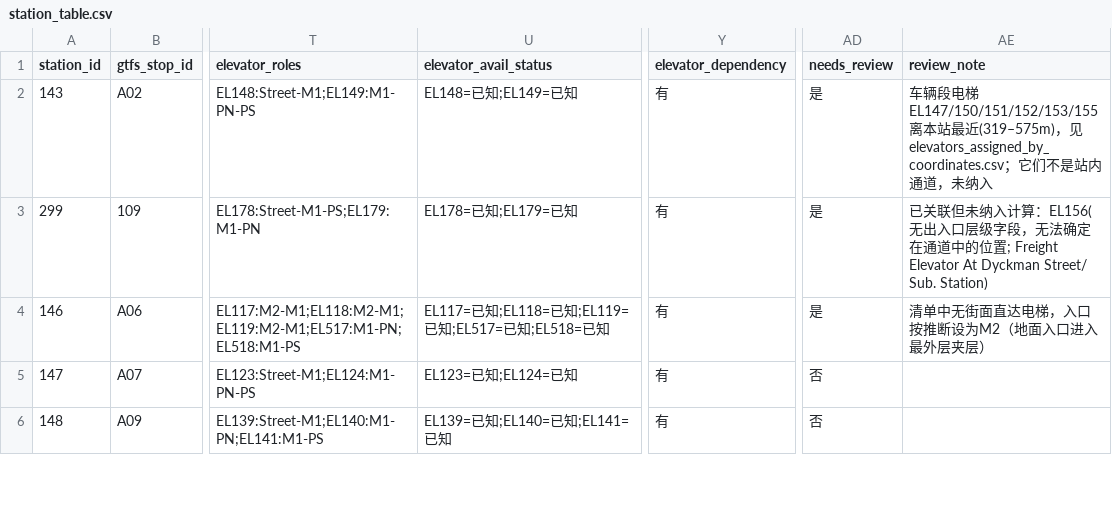
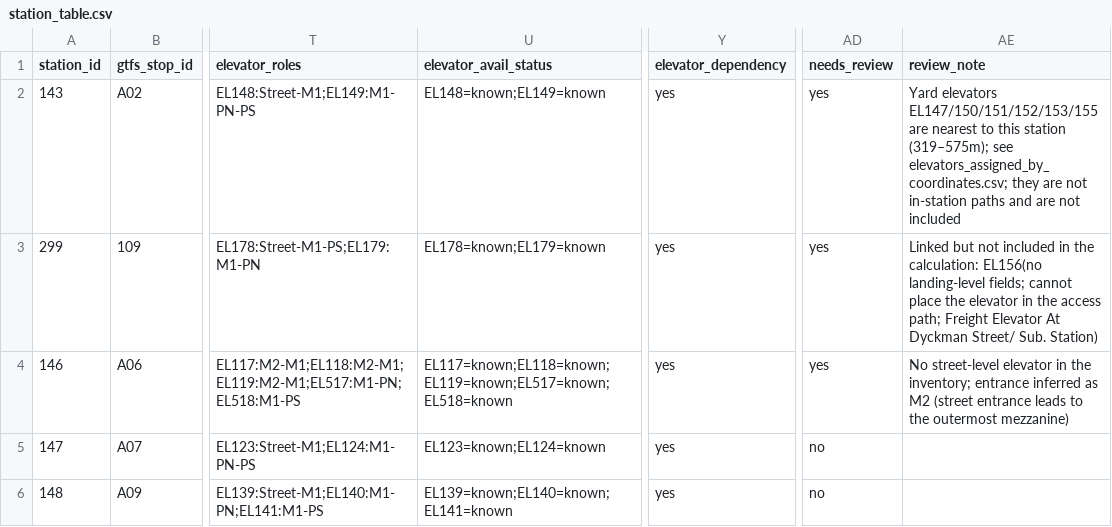
Before and after one commit to violetttttt1/GeoAI-Manhattan-Hospital-Access, a CSV file: data/clean/station_table.csv, drawn as a sheet; only a part is shown, gaps mark what is left out; the diff covers the shown part only; the diff names each change by its address in the sheet, - before the commit and + after, or states it on an @@ line.

```diff
--- a/data/clean/station_table.csv
+++ b/data/clean/station_table.csv
-U2 (elevator_avail_status): EL148=已知;EL149=已知
+U2 (elevator_avail_status): EL148=known;EL149=known
-Y2:Y6 (elevator_dependency): 有
+Y2:Y6 (elevator_dependency): yes
-AD2:AD4 (needs_review): 是
+AD2:AD4 (needs_review): yes
-AE2 (review_note): 车辆段电梯 EL147/150/151/152/153/155 离本站最近(319–575m)，见 elevators_assigned_by_coordinates.csv；它们不是站内通道，未纳入
+AE2 (review_note): Yard elevators EL147/150/151/152/153/155 are nearest to this station (319–575m); see elevators_assigned_by_coordinates.csv; they are not in-station paths and are not included
-U3 (elevator_avail_status): EL178=已知;EL179=已知
+U3 (elevator_avail_status): EL178=known;EL179=known
-AE3 (review_note): 已关联但未纳入计算：EL156(无出入口层级字段，无法确定在通道中的位置; Freight Elevator At Dyckman…
+AE3 (review_note): Linked but not included in the calculation: EL156(no landing-level fields; cannot place the elevator in the access path; Freight Elevator At Dyckman…
-U4 (elevator_avail_status): EL117=已知;EL118=已知;EL119=已知;EL517=已知;EL518=已知
+U4 (elevator_avail_status): EL117=known;EL118=known;EL119=known;EL517=known;EL518=known
-AE4 (review_note): 清单中无街面直达电梯，入口按推断设为M2（地面入口进入最外层夹层）
+AE4 (review_note): No street-level elevator in the inventory; entrance inferred as M2 (street entrance leads to the outermost mezzanine)
-U5 (elevator_avail_status): EL123=已知;EL124=已知
+U5 (elevator_avail_status): EL123=known;EL124=known
-AD5:AD6 (needs_review): 否
+AD5:AD6 (needs_review): no
-U6 (elevator_avail_status): EL139=已知;EL140=已知;EL141=已知
+U6 (elevator_avail_status): EL139=known;EL140=known;EL141=known
```
Also changed, not shown: 19 edited cells elsewhere in this file, data/clean/elevator_detail.csv, data/clean/elevators_assigned_by_coordinates.csv, 14 other files.
